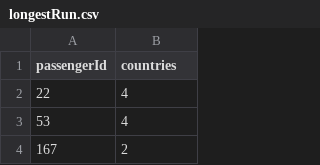
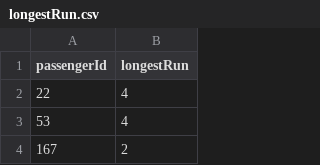
Before and after one commit to oonisim/spark-programs, a CSV file: Flight/src/main/jupyter/results/longestRun.csv, drawn as a sheet; only a part is shown.

```diff
--- a/Flight/src/main/jupyter/results/longestRun.csv
+++ b/Flight/src/main/jupyter/results/longestRun.csv
@@ -1,2 +1,2 @@
-passengerId,countries
+passengerId,longestRun
 22,4
```
Also changed, not shown: 3 other files.
